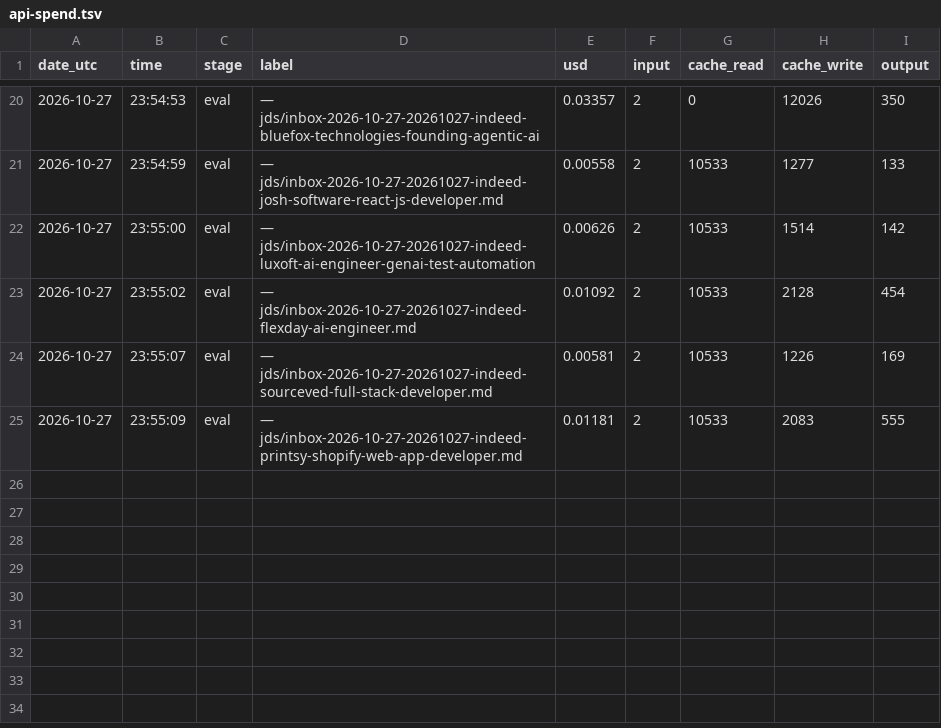
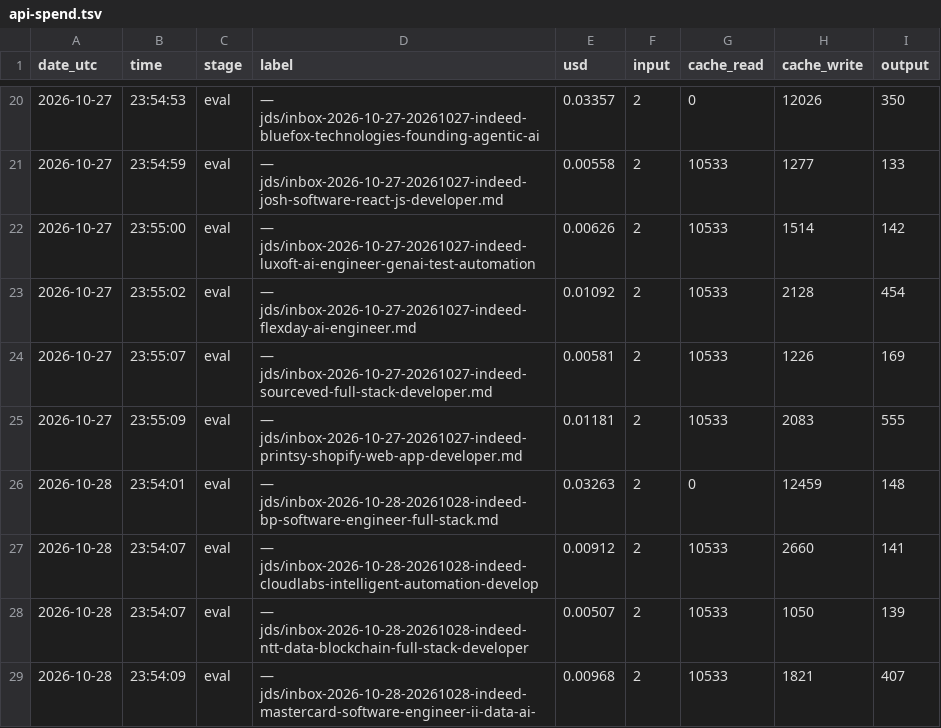
Before and after one commit to huss2003/career-agent, a TSV file: profile/data/api-spend.tsv, drawn as a sheet; only a part is shown, gaps mark what is left out; the diff names each change by its address in the sheet, - before the commit and + after, or states it on an @@ line.

```diff
--- a/profile/data/api-spend.tsv
+++ b/profile/data/api-spend.tsv
+row 26: 2026-10-28 | 23:54:01 | eval | — jds/inbox-2026-10-28-20261028-indeed-bp-software-engineer-full-stack.md | 0.03263 | 2 | 0 | 12459 | 148
+row 27: 2026-10-28 | 23:54:07 | eval | — jds/inbox-2026-10-28-20261028-indeed-cloudlabs-intelligent-automation-develop | 0.00912 | 2 | 10533 | 2660 | 141
+row 28: 2026-10-28 | 23:54:07 | eval | — jds/inbox-2026-10-28-20261028-indeed-ntt-data-blockchain-full-stack-developer | 0.00507 | 2 | 10533 | 1050 | 139
+row 29: 2026-10-28 | 23:54:09 | eval | — jds/inbox-2026-10-28-20261028-indeed-mastercard-software-engineer-ii-data-ai- | 0.00968 | 2 | 10533 | 1821 | 407
```
Also changed, not shown: 19 other files.
